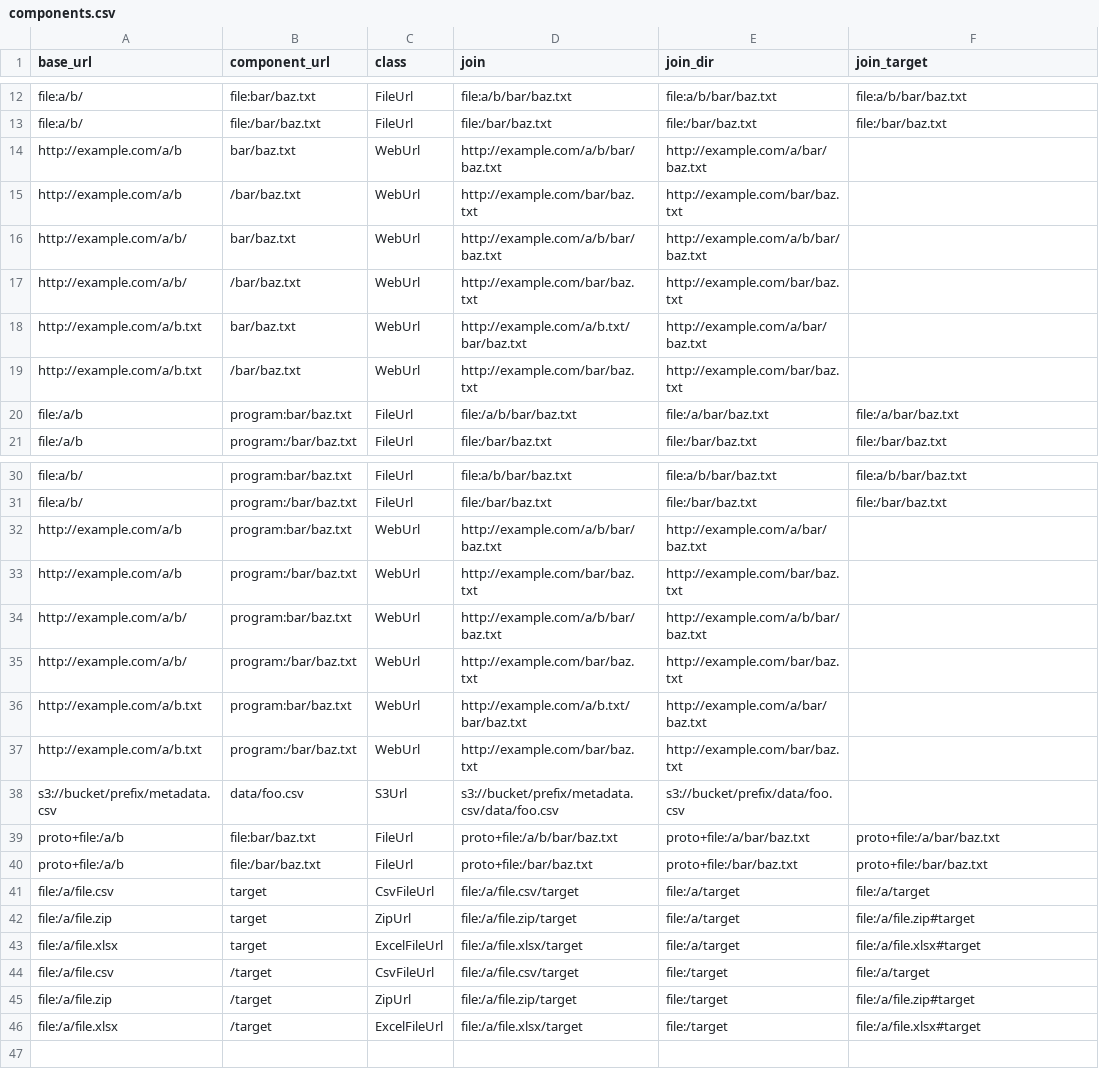
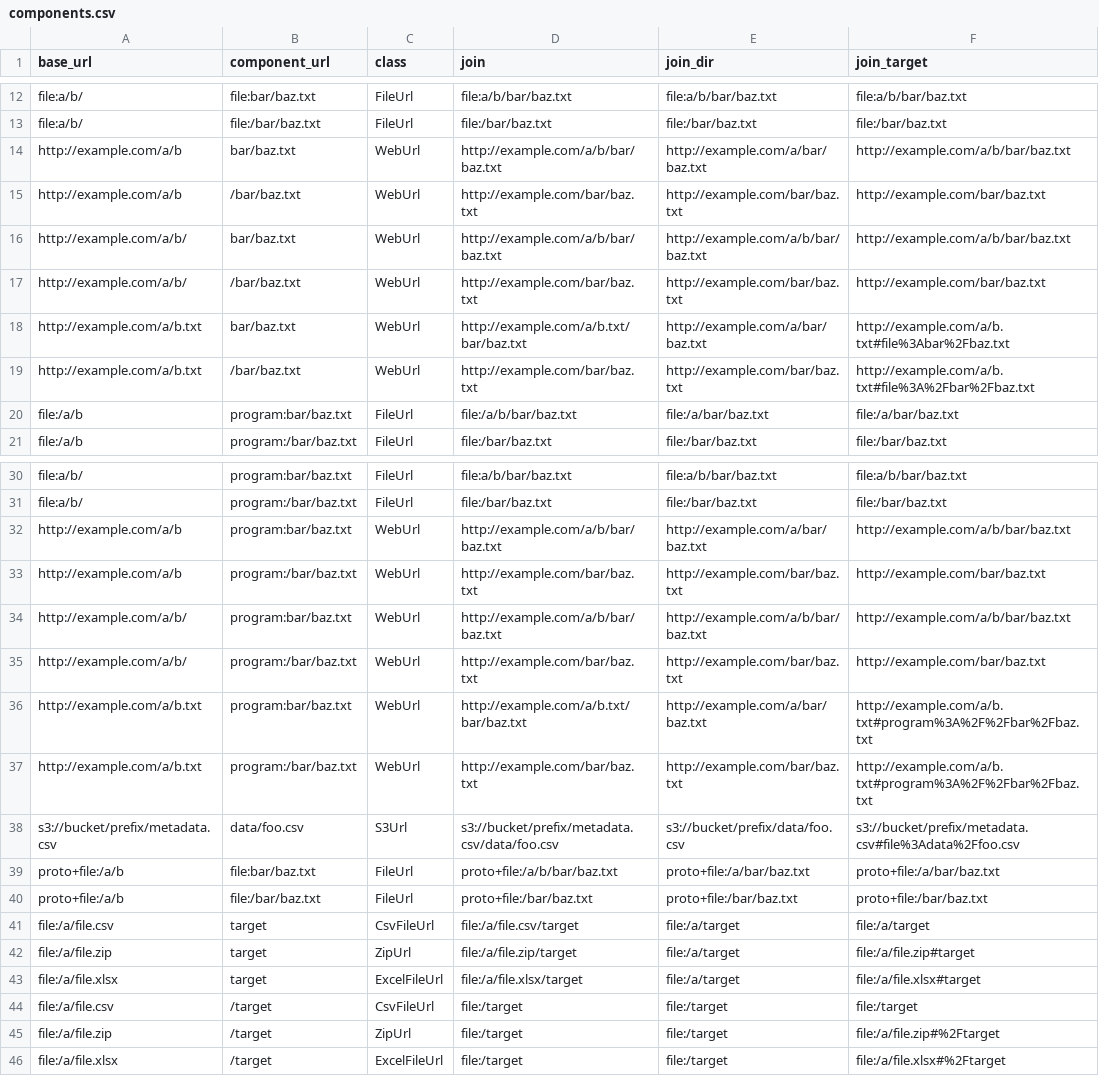
Before and after one commit to CivicSpleen/appurl, a CSV file: test_data/components.csv, drawn as a sheet; only a part is shown, gaps mark what is left out.

Commit message:
Test fixes

```diff
--- a/test_data/components.csv
+++ b/test_data/components.csv
@@ -13,8 +13,8 @@
 "file:a/b/","file:/bar/baz.txt","FileUrl","file:/bar/baz.txt","file:/bar/baz.txt","file:/bar/baz.txt"
-"http://example.com/a/b","bar/baz.txt","WebUrl","http://example.com/a/b/bar/baz.txt","http://example.com/a/bar/baz.txt",
-"http://example.com/a/b","/bar/baz.txt","WebUrl","http://example.com/bar/baz.txt","http://example.com/bar/baz.txt",
-"http://example.com/a/b/","bar/baz.txt","WebUrl","http://example.com/a/b/bar/baz.txt","http://example.com/a/b/bar/baz.txt",
-"http://example.com/a/b/","/bar/baz.txt","WebUrl","http://example.com/bar/baz.txt","http://example.com/bar/baz.txt",
-"http://example.com/a/b.txt","bar/baz.txt","WebUrl","http://example.com/a/b.txt/bar/baz.txt","http://example.com/a/bar/baz.txt",
-"http://example.com/a/b.txt","/bar/baz.txt","WebUrl","http://example.com/bar/baz.txt","http://example.com/bar/baz.txt",
+"http://example.com/a/b","bar/baz.txt","WebUrl","http://example.com/a/b/bar/baz.txt","http://example.com/a/bar/baz.txt","http://example.com/a/b/bar/baz.txt"
+"http://example.com/a/b","/bar/baz.txt","WebUrl","http://example.com/bar/baz.txt","http://example.com/bar/baz.txt","http://example.com/bar/baz.txt"
+"http://example.com/a/b/","bar/baz.txt","WebUrl","http://example.com/a/b/bar/baz.txt","http://example.com/a/b/bar/baz.txt","http://example.com/a/b/bar/baz.txt"
+"http://example.com/a/b/","/bar/baz.txt","WebUrl","http://example.com/bar/baz.txt","http://example.com/bar/baz.txt","http://example.com/bar/baz.txt"
+"http://example.com/a/b.txt","bar/baz.txt","WebUrl","http://example.com/a/b.txt/bar/baz.txt","http://example.com/a/bar/baz.txt","http://example.com/a/b.txt#file%3Abar%2Fbaz.txt"
+"http://example.com/a/b.txt","/bar/baz.txt","WebUrl","http://example.com/bar/baz.txt","http://example.com/bar/baz.txt","http://example.com/a/b.txt#file%3A%2Fbar%2Fbaz.txt"
 "file:/a/b","program:bar/baz.txt","FileUrl","file:/a/b/bar/baz.txt","file:/a/bar/baz.txt","file:/a/bar/baz.txt"
@@ -31,9 +31,9 @@
 "file:a/b/","program:/bar/baz.txt","FileUrl","file:/bar/baz.txt","file:/bar/baz.txt","file:/bar/baz.txt"
-"http://example.com/a/b","program:bar/baz.txt","WebUrl","http://example.com/a/b/bar/baz.txt","http://example.com/a/bar/baz.txt",
-"http://example.com/a/b","program:/bar/baz.txt","WebUrl","http://example.com/bar/baz.txt","http://example.com/bar/baz.txt",
-"http://example.com/a/b/","program:bar/baz.txt","WebUrl","http://example.com/a/b/bar/baz.txt","http://example.com/a/b/bar/baz.txt",
-"http://example.com/a/b/","program:/bar/baz.txt","WebUrl","http://example.com/bar/baz.txt","http://example.com/bar/baz.txt",
-"http://example.com/a/b.txt","program:bar/baz.txt","WebUrl","http://example.com/a/b.txt/bar/baz.txt","http://example.com/a/bar/baz.txt",
-"http://example.com/a/b.txt","program:/bar/baz.txt","WebUrl","http://example.com/bar/baz.txt","http://example.com/bar/baz.txt",
-"s3://bucket/prefix/metadata.csv","data/foo.csv","S3Url","s3://bucket/prefix/metadata.csv/data/foo.csv","s3://bucket/prefix/data/foo.csv",
+"http://example.com/a/b","program:bar/baz.txt","WebUrl","http://example.com/a/b/bar/baz.txt","http://example.com/a/bar/baz.txt","http://example.com/a/b/bar/baz.txt"
+"http://example.com/a/b","program:/bar/baz.txt","WebUrl","http://example.com/bar/baz.txt","http://example.com/bar/baz.txt","http://example.com/bar/baz.txt"
+"http://example.com/a/b/","program:bar/baz.txt","WebUrl","http://example.com/a/b/bar/baz.txt","http://example.com/a/b/bar/baz.txt","http://example.com/a/b/bar/baz.txt"
+"http://example.com/a/b/","program:/bar/baz.txt","WebUrl","http://example.com/bar/baz.txt","http://example.com/bar/baz.txt","http://example.com/bar/baz.txt"
+"http://example.com/a/b.txt","program:bar/baz.txt","WebUrl","http://example.com/a/b.txt/bar/baz.txt","http://example.com/a/bar/baz.txt","http://example.com/a/b.txt#program%3A%2F%2Fbar%2Fbaz.txt"
+"http://example.com/a/b.txt","program:/bar/baz.txt","WebUrl","http://example.com/bar/baz.txt","http://example.com/bar/baz.txt","http://example.com/a/b.txt#program%3A%2F%2Fbar%2Fbaz.txt"
+"s3://bucket/prefix/metadata.csv","data/foo.csv","S3Url","s3://bucket/prefix/metadata.csv/data/foo.csv","s3://bucket/prefix/data/foo.csv","s3://bucket/prefix/metadata.csv#file%3Adata%2Ffoo.csv"
 "proto+file:/a/b","file:bar/baz.txt","FileUrl","proto+file:/a/b/bar/baz.txt","proto+file:/a/bar/baz.txt","proto+file:/a/bar/baz.txt"
@@ -43,4 +43,4 @@
 "file:/a/file.xlsx","target","ExcelFileUrl","file:/a/file.xlsx/target","file:/a/target","file:/a/file.xlsx#target"
-"file:/a/file.csv","/target","CsvFileUrl","file:/a/file.csv/target","file:/target","file:/a/target"
-"file:/a/file.zip","/target","ZipUrl","file:/a/file.zip/target","file:/target","file:/a/file.zip#target"
-"file:/a/file.xlsx","/target","ExcelFileUrl","file:/a/file.xlsx/target","file:/target","file:/a/file.xlsx#target"
+"file:/a/file.csv","/target","CsvFileUrl","file:/target","file:/target","file:/target"
+"file:/a/file.zip","/target","ZipUrl","file:/target","file:/target","file:/a/file.zip#%2Ftarget"
+"file:/a/file.xlsx","/target","ExcelFileUrl","file:/target","file:/target","file:/a/file.xlsx#%2Ftarget"
```
Also changed, not shown: test_data/url_classes.csv, 5 other files.
